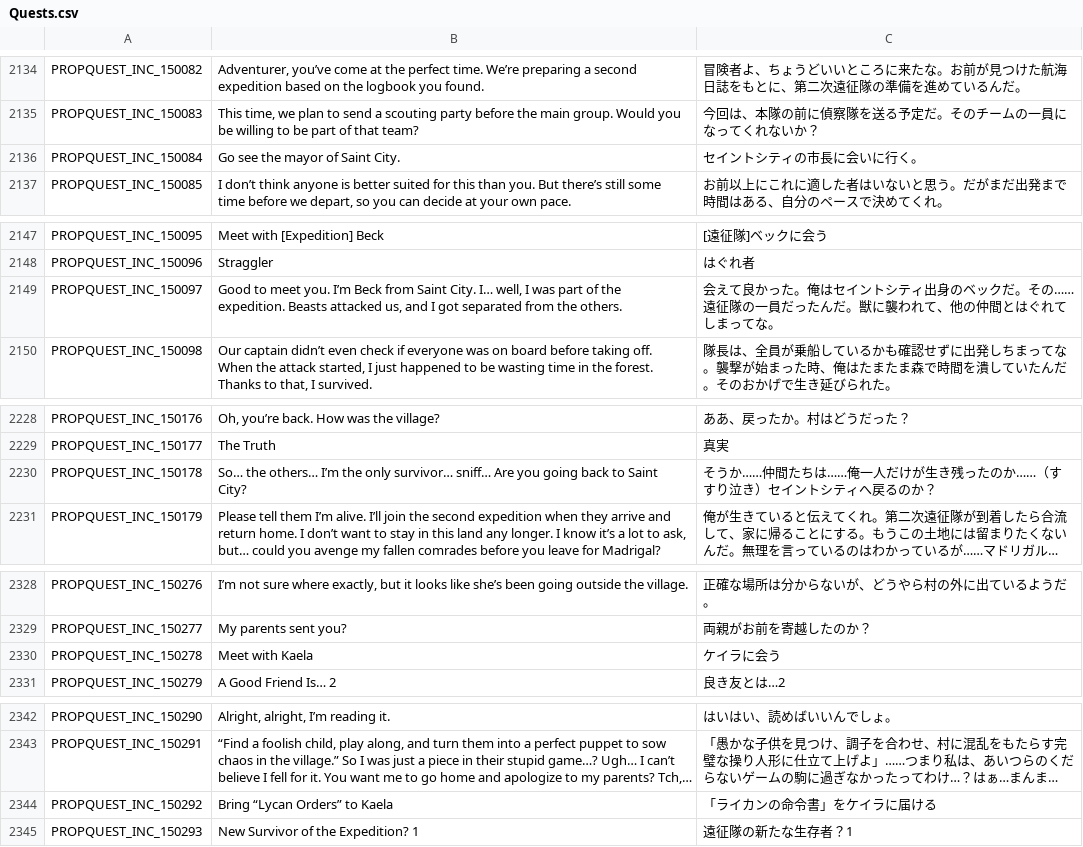
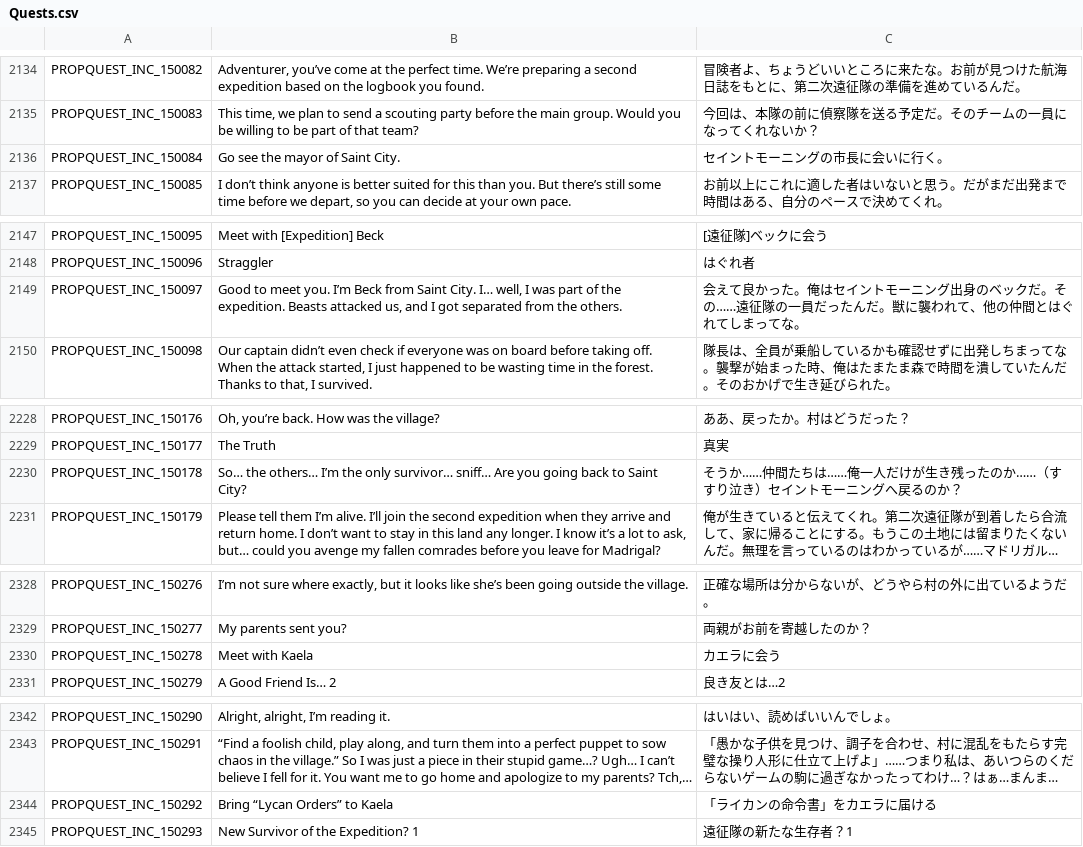
Before and after one commit to Farlighte/Flyff-Universe-Translations, a CSV file: Japanese/Quests.csv, drawn as a sheet; only a part is shown, gaps mark what is left out; long unchanged cells end in …; the diff covers the shown part only; the diff names each change by its address in the sheet, - before the commit and + after, or states it on an @@ line.

```diff
--- a/Japanese/Quests.csv
+++ b/Japanese/Quests.csv
-C2136: セイントシティの市長に会いに行く。
+C2136: セイントモーニングの市長に会いに行く。
-C2149: …セイントシティ出身のベ…
+C2149: …セイントモーニング出身のベ…
-C2230: …セイントシティへ戻るの…
+C2230: …セイントモーニングへ戻るの…
-C2330: ケイラに会う
+C2330: カエラに会う
-C2344: 「ライカンの命令書」をケイラに届ける
+C2344: 「ライカンの命令書」をカエラに届ける
```
Also changed, not shown: 22 edited cells elsewhere in this file, 1 other file.
